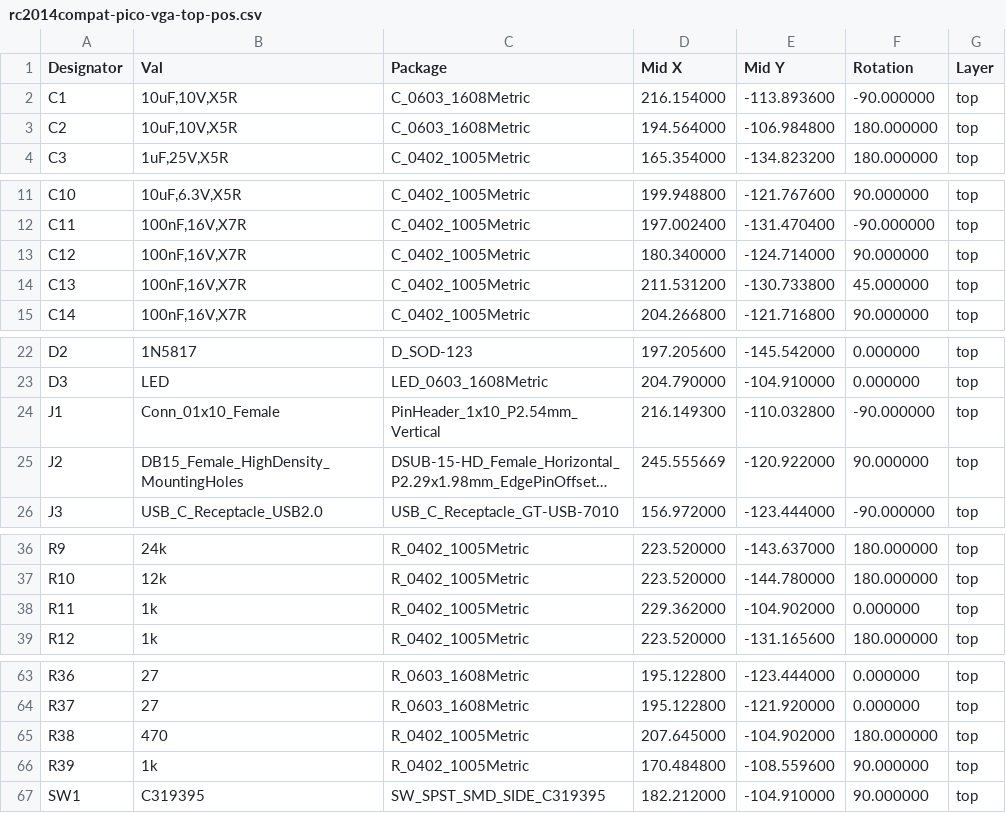
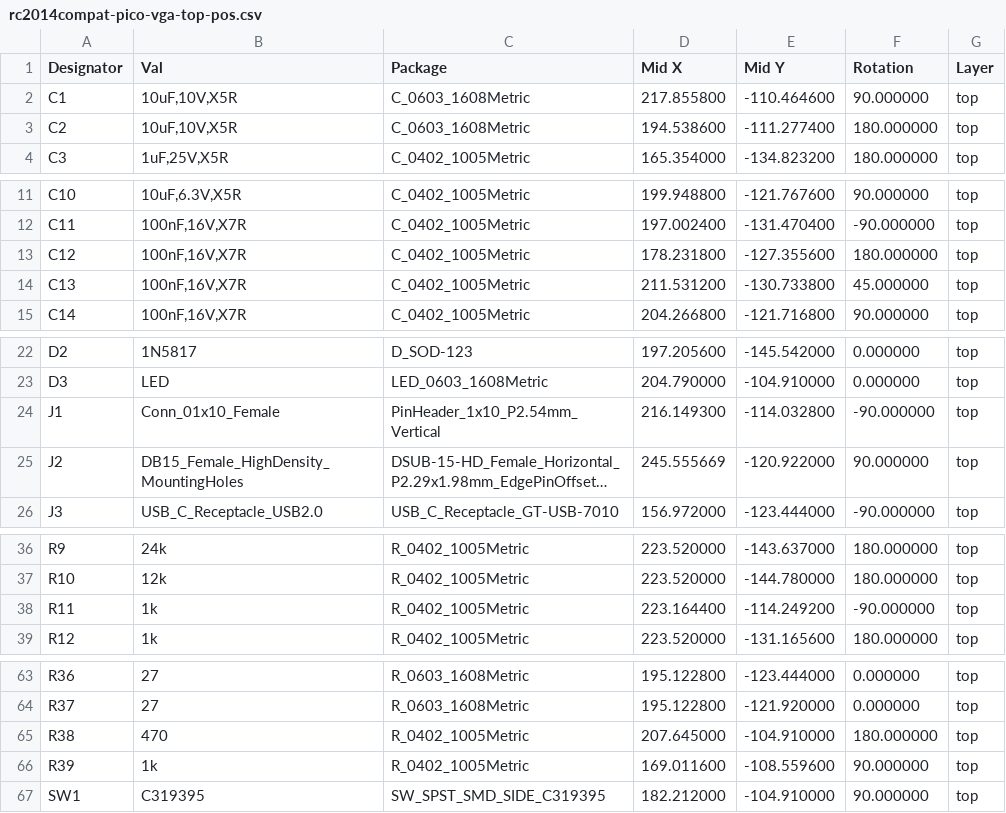
Before and after one commit to TomKeddie/prj-rc2014compat-pico-vga, a CSV file: hardware/fab/rc2014compat-pico-vga-top-pos.csv, drawn as a sheet; only a part is shown, gaps mark what is left out; long unchanged cells end in …; the diff names each change by its address in the sheet, - before the commit and + after, or states it on an @@ line.

Commit message:
hardware: Sep2022 as submitted

```diff
--- a/hardware/fab/rc2014compat-pico-vga-top-pos.csv
+++ b/hardware/fab/rc2014compat-pico-vga-top-pos.csv
-D2 (Mid X): 216.154000
+D2 (Mid X): 217.855800
-E2 (Mid Y): -113.893600
+E2 (Mid Y): -110.464600
-F2 (Rotation): -90.000000
+F2 (Rotation): 90.000000
-D3 (Mid X): 194.564000
+D3 (Mid X): 194.538600
-E3 (Mid Y): -106.984800
+E3 (Mid Y): -111.277400
-D13 (Mid X): 180.340000
+D13 (Mid X): 178.231800
-E13 (Mid Y): -124.714000
+E13 (Mid Y): -127.355600
-F13 (Rotation): 90.000000
+F13 (Rotation): 180.000000
-E24 (Mid Y): -110.032800
+E24 (Mid Y): -114.032800
-D38 (Mid X): 229.362000
+D38 (Mid X): 223.164400
-E38 (Mid Y): -104.902000
+E38 (Mid Y): -114.249200
-F38 (Rotation): 0.000000
+F38 (Rotation): -90.000000
-E65 (Mid Y): -104.902000
+E65 (Mid Y): -104.910000
-D66 (Mid X): 170.484800
+D66 (Mid X): 169.011600
```
Also changed, not shown: 34 other files.
